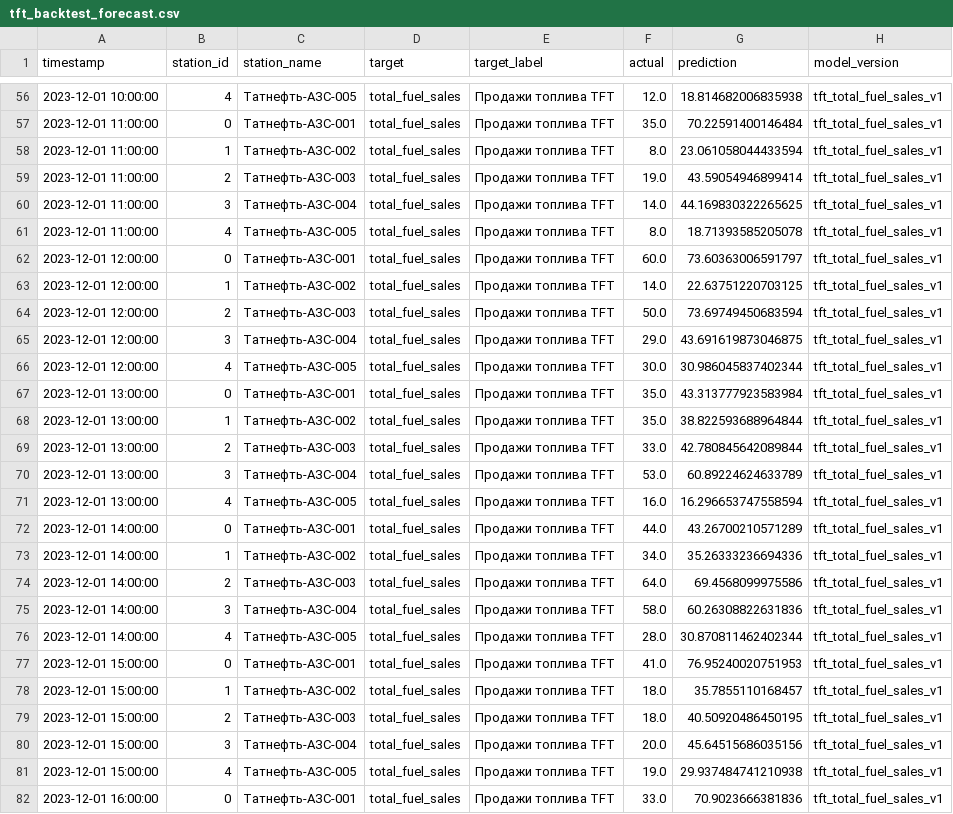
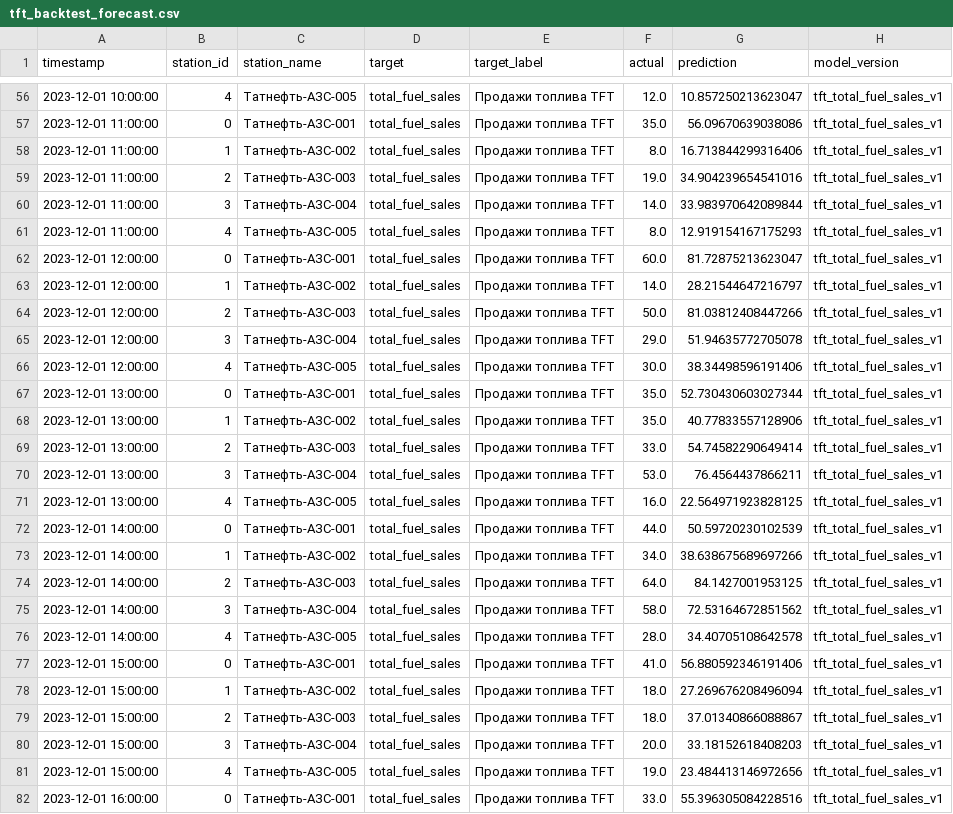
Before and after one commit to nopy4ik/TABD, a CSV file: artifacts/forecasts/tft_backtest_forecast.csv, drawn as a sheet; only a part is shown, gaps mark what is left out; the diff covers the shown part only; the diff names each change by its address in the sheet, - before the commit and + after, or states it on an @@ line.

```diff
--- a/artifacts/forecasts/tft_backtest_forecast.csv
+++ b/artifacts/forecasts/tft_backtest_forecast.csv
-G56 (prediction): 18.814682006835938
+G56 (prediction): 10.857250213623047
-G57 (prediction): 70.22591400146484
+G57 (prediction): 56.09670639038086
-G58 (prediction): 23.061058044433594
+G58 (prediction): 16.713844299316406
-G59 (prediction): 43.59054946899414
+G59 (prediction): 34.904239654541016
-G60 (prediction): 44.169830322265625
+G60 (prediction): 33.983970642089844
-G61 (prediction): 18.71393585205078
+G61 (prediction): 12.919154167175293
-G62 (prediction): 73.60363006591797
+G62 (prediction): 81.72875213623047
-G63 (prediction): 22.63751220703125
+G63 (prediction): 28.21544647216797
-G64 (prediction): 73.69749450683594
+G64 (prediction): 81.03812408447266
-G65 (prediction): 43.691619873046875
+G65 (prediction): 51.94635772705078
-G66 (prediction): 30.986045837402344
+G66 (prediction): 38.34498596191406
-G67 (prediction): 43.313777923583984
+G67 (prediction): 52.730430603027344
-G68 (prediction): 38.822593688964844
+G68 (prediction): 40.77833557128906
-G69 (prediction): 42.780845642089844
+G69 (prediction): 54.74582290649414
-G70 (prediction): 60.89224624633789
+G70 (prediction): 76.4564437866211
-G71 (prediction): 16.296653747558594
+G71 (prediction): 22.564971923828125
-G72 (prediction): 43.26700210571289
+G72 (prediction): 50.59720230102539
-G73 (prediction): 35.26333236694336
+G73 (prediction): 38.638675689697266
-G74 (prediction): 69.4568099975586
+G74 (prediction): 84.1427001953125
-G75 (prediction): 60.26308822631836
+G75 (prediction): 72.53164672851562
-G76 (prediction): 30.870811462402344
+G76 (prediction): 34.40705108642578
-G77 (prediction): 76.95240020751953
+G77 (prediction): 56.880592346191406
-G78 (prediction): 35.7855110168457
+G78 (prediction): 27.269676208496094
-G79 (prediction): 40.50920486450195
+G79 (prediction): 37.01340866088867
-G80 (prediction): 45.64515686035156
+G80 (prediction): 33.18152618408203
-G81 (prediction): 29.937484741210938
+G81 (prediction): 23.484413146972656
-G82 (prediction): 70.9023666381836
+G82 (prediction): 55.396305084228516
```
Also changed, not shown: 93 edited cells elsewhere in this file, artifacts/forecasts/tft_future_forecast.csv, artifacts/metrics/baseline_feature_importance.csv, 21 other files.
